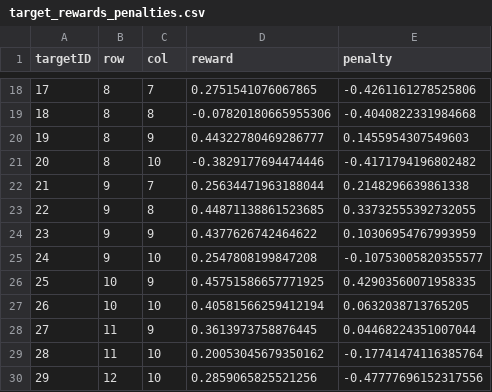
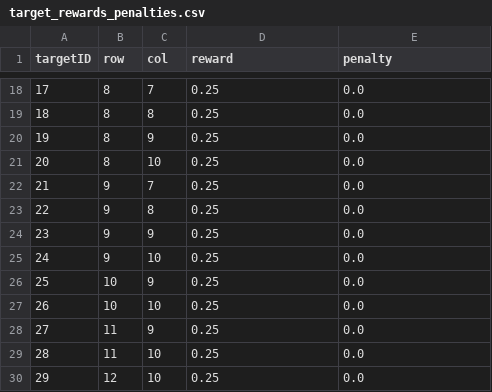
Before and after one commit to anjalisadanandanp/abm-elephant-project, a CSV file: game_theory_codes/FPL-UE/create-strategy-set/outputs/target_rewards_penalties.csv, drawn as a sheet; only a part is shown, gaps mark what is left out; the diff covers the shown part only.

```diff
--- a/game_theory_codes/FPL-UE/create-strategy-set/outputs/target_rewards_penalties.csv
+++ b/game_theory_codes/FPL-UE/create-strategy-set/outputs/target_rewards_penalties.csv
@@ -18,13 +18,13 @@ targetID,row,col,reward,penalty
-17,8,7,0.2751541076067865,-0.4261161278525806
-18,8,8,-0.07820180665955306,-0.4040822331984668
-19,8,9,0.44322780469286777,0.1455954307549603
-20,8,10,-0.3829177694474446,-0.4171794196802482
-21,9,7,0.25634471963188044,0.2148296639861338
-22,9,8,0.44871138861523685,0.33732555392732055
-23,9,9,0.4377626742464622,0.10306954767993959
-24,9,10,0.2547808199847208,-0.10753005820355577
-25,10,9,0.45751586657771925,0.42903560071958335
-26,10,10,0.40581566259412194,0.0632038713765205
-27,11,9,0.3613973758876445,0.04468224351007044
-28,11,10,0.20053045679350162,-0.17741474116385764
-29,12,10,0.2859065825521256,-0.47777696152317556
+17,8,7,0.25,0.0
+18,8,8,0.25,0.0
+19,8,9,0.25,0.0
+20,8,10,0.25,0.0
+21,9,7,0.25,0.0
+22,9,8,0.25,0.0
+23,9,9,0.25,0.0
+24,9,10,0.25,0.0
+25,10,9,0.25,0.0
+26,10,10,0.25,0.0
+27,11,9,0.25,0.0
+28,11,10,0.25,0.0
+29,12,10,0.25,0.0
```
Also changed, not shown: 32 edited cells elsewhere in this file, 3 other files.
